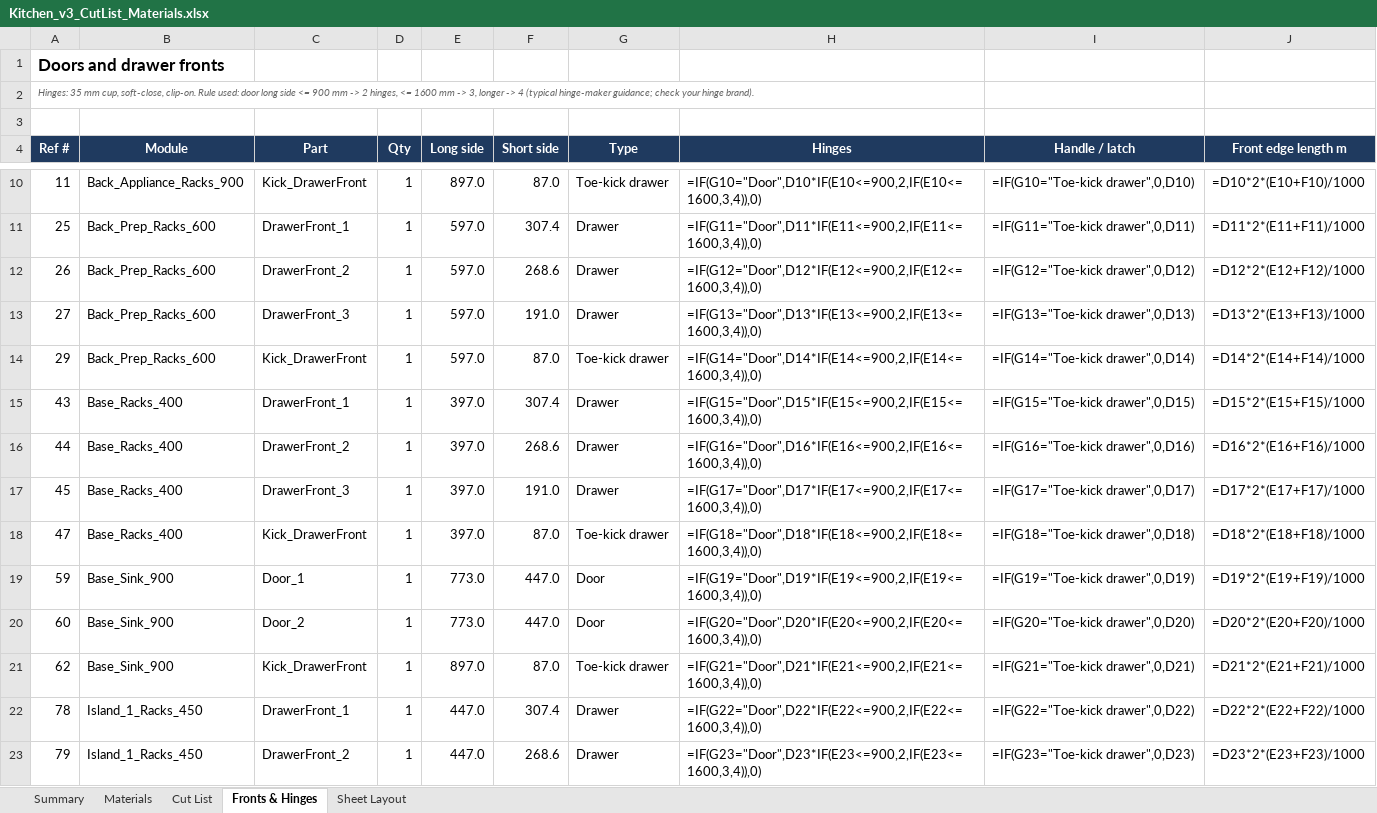
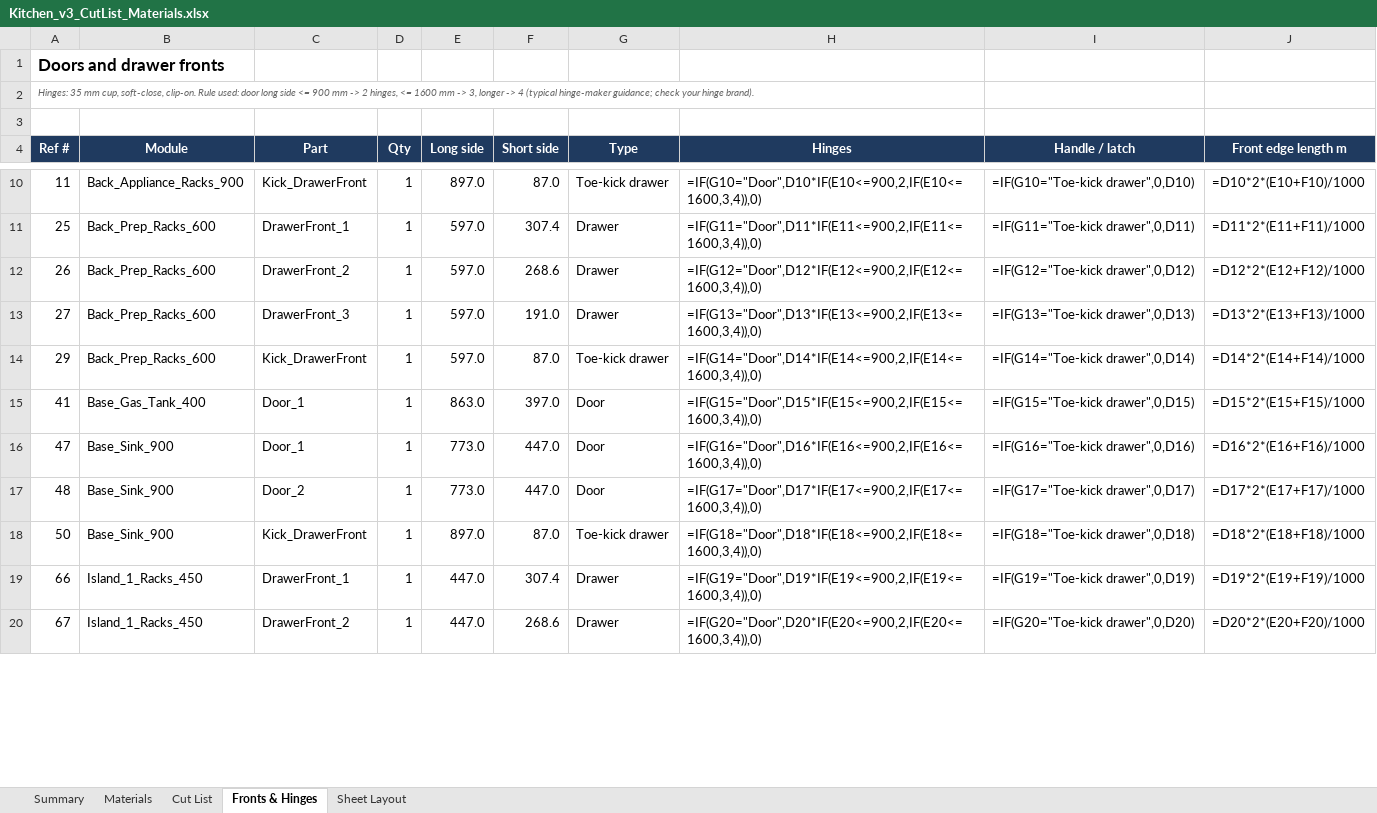
Before and after one commit to rjaybernardo/freecad-projects, an Excel workbook: Kitchen Cabinet/Kitchen_v3_CutList_Materials.xlsx, sheet Fronts & Hinges, drawn as a sheet; only a part is shown, gaps mark what is left out; values as stored, in another font and other column widths than the file's, no borders; formulas without a stored value are shown as written; removed rows and columns are numbered as before the commit, all else as after; the diff covers the shown part only; the diff names each change by its address in the sheet, - before the commit and + after, or states it on an @@ line.

```diff
--- a/Kitchen Cabinet/Kitchen_v3_CutList_Materials.xlsx (sheet Fronts & Hinges)
+++ b/Kitchen Cabinet/Kitchen_v3_CutList_Materials.xlsx (sheet Fronts & Hinges)
-row 15: 43 | Base_Racks_400 | DrawerFront_1 | 1 | 397.0 | 307.4 | Drawer | =IF(G15="Door",D15*IF(E15<=900,2,IF(E15<=1600,3,4)),0) | =IF(G15="Toe-kick drawer",0,D15) | =D15*2*(E15+F15)/1000
-row 16: 44 | Base_Racks_400 | DrawerFront_2 | 1 | 397.0 | 268.6 | Drawer | =IF(G16="Door",D16*IF(E16<=900,2,IF(E16<=1600,3,4)),0) | =IF(G16="Toe-kick drawer",0,D16) | =D16*2*(E16+F16)/1000
-row 17: 45 | Base_Racks_400 | DrawerFront_3 | 1 | 397.0 | 191.0 | Drawer | =IF(G17="Door",D17*IF(E17<=900,2,IF(E17<=1600,3,4)),0) | =IF(G17="Toe-kick drawer",0,D17) | =D17*2*(E17+F17)/1000
+row 15: 41 | Base_Gas_Tank_400 | Door_1 | 1 | 863.0 | 397.0 | Door | =IF(G15="Door",D15*IF(E15<=900,2,IF(E15<=1600,3,4)),0) | =IF(G15="Toe-kick drawer",0,D15) | =D15*2*(E15+F15)/1000
-B16 (Module): Base_Racks_400
+B16 (Module): Base_Sink_900
-C16 (Part): Kick_DrawerFront
+C16 (Part): Door_1
-E16 (Long side): 397.0
+E16 (Long side): 773.0
-F16 (Short side): 87.0
+F16 (Short side): 447.0
-G16 (Type): Toe-kick drawer
+G16 (Type): Door
-H16 (Hinges): =IF(G18="Door",D18*IF(E18<=900,2,IF(E18<=1600,3,4)),0)
+H16 (Hinges): =IF(G16="Door",D16*IF(E16<=900,2,IF(E16<=1600,3,4)),0)
-I16 (Handle / latch): =IF(G18="Toe-kick drawer",0,D18)
+I16 (Handle / latch): =IF(G16="Toe-kick drawer",0,D16)
-J16 (Front edge length m): =D18*2*(E18+F18)/1000
+J16 (Front edge length m): =D16*2*(E16+F16)/1000
-row 19: 59 | Base_Sink_900 | Door_1 | 1 | 773.0 | 447.0 | Door | =IF(G19="Door",D19*IF(E19<=900,2,IF(E19<=1600,3,4)),0) | =IF(G19="Toe-kick drawer",0,D19) | =D19*2*(E19+F19)/1000
-A17 (Ref #): 60
+A17 (Ref #): 48
-H17 (Hinges): =IF(G20="Door",D20*IF(E20<=900,2,IF(E20<=1600,3,4)),0)
+H17 (Hinges): =IF(G17="Door",D17*IF(E17<=900,2,IF(E17<=1600,3,4)),0)
-I17 (Handle / latch): =IF(G20="Toe-kick drawer",0,D20)
+I17 (Handle / latch): =IF(G17="Toe-kick drawer",0,D17)
-J17 (Front edge length m): =D20*2*(E20+F20)/1000
+J17 (Front edge length m): =D17*2*(E17+F17)/1000
-A18 (Ref #): 62
+A18 (Ref #): 50
-H18 (Hinges): =IF(G21="Door",D21*IF(E21<=900,2,IF(E21<=1600,3,4)),0)
+H18 (Hinges): =IF(G18="Door",D18*IF(E18<=900,2,IF(E18<=1600,3,4)),0)
-I18 (Handle / latch): =IF(G21="Toe-kick drawer",0,D21)
+I18 (Handle / latch): =IF(G18="Toe-kick drawer",0,D18)
-J18 (Front edge length m): =D21*2*(E21+F21)/1000
+J18 (Front edge length m): =D18*2*(E18+F18)/1000
-A19 (Ref #): 78
+A19 (Ref #): 66
-H19 (Hinges): =IF(G22="Door",D22*IF(E22<=900,2,IF(E22<=1600,3,4)),0)
+H19 (Hinges): =IF(G19="Door",D19*IF(E19<=900,2,IF(E19<=1600,3,4)),0)
-I19 (Handle / latch): =IF(G22="Toe-kick drawer",0,D22)
+I19 (Handle / latch): =IF(G19="Toe-kick drawer",0,D19)
-J19 (Front edge length m): =D22*2*(E22+F22)/1000
+J19 (Front edge length m): =D19*2*(E19+F19)/1000
-A20 (Ref #): 79
+A20 (Ref #): 67
-H20 (Hinges): =IF(G23="Door",D23*IF(E23<=900,2,IF(E23<=1600,3,4)),0)
+H20 (Hinges): =IF(G20="Door",D20*IF(E20<=900,2,IF(E20<=1600,3,4)),0)
-I20 (Handle / latch): =IF(G23="Toe-kick drawer",0,D23)
+I20 (Handle / latch): =IF(G20="Toe-kick drawer",0,D20)
-J20 (Front edge length m): =D23*2*(E23+F23)/1000
+J20 (Front edge length m): =D20*2*(E20+F20)/1000
```
Also changed, not shown: 3 added rows and 88 edited cells elsewhere in this sheet, sheet Sheet Layout, sheet Cut List, sheet Materials, sheet Summary, 17 other files.
